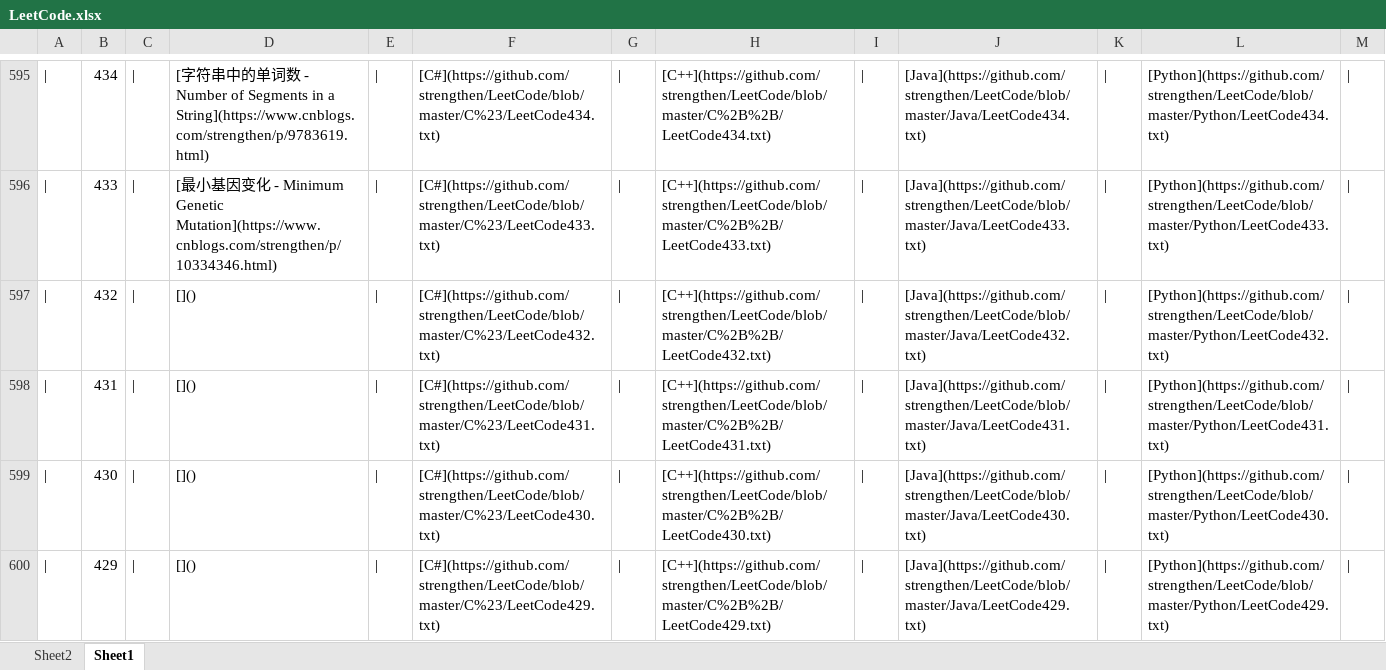
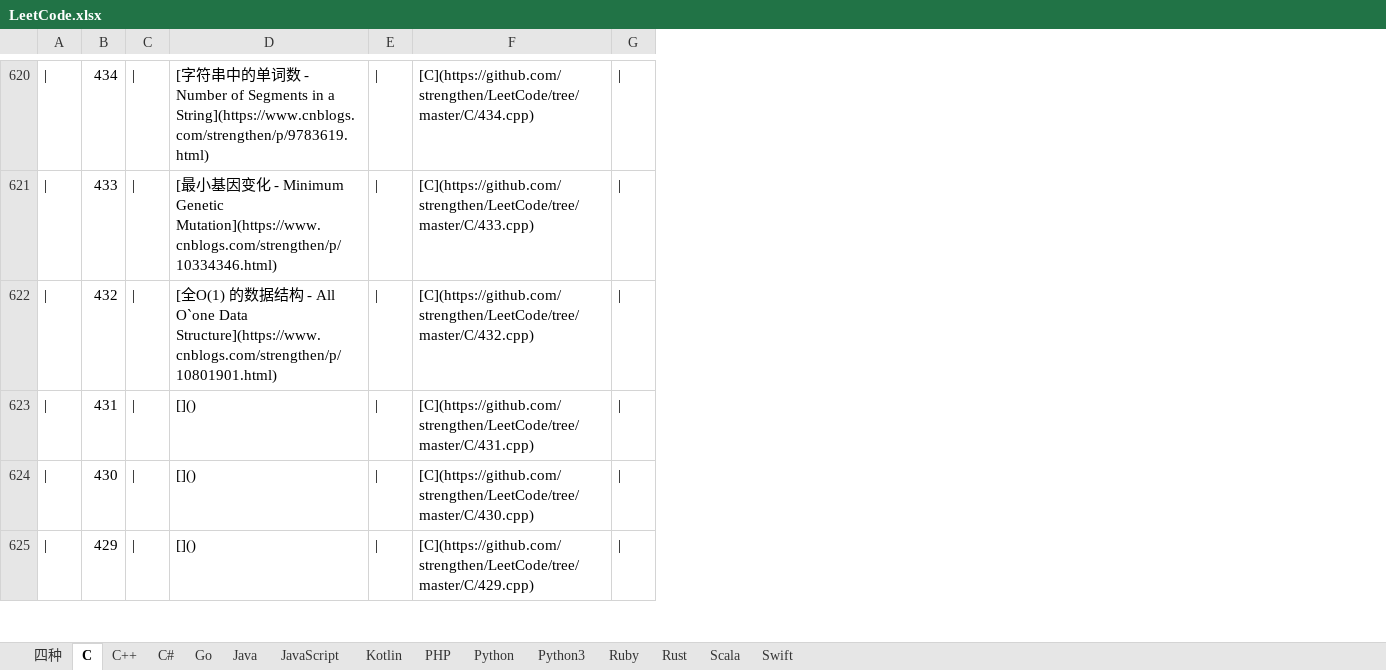
Before and after one commit to strengthen/LeetCode, an Excel workbook: MD/Image/LeetCode.xlsx, sheet C, drawn as a sheet; only a part is shown, gaps mark what is left out; values as stored, in another font and other column widths than the file's, no borders; removed rows and columns are numbered as before the commit, all else as after; the diff covers the shown part only; the diff names each change by its address in the sheet, - before the commit and + after, or states it on an @@ line.

```diff
--- a/MD/Image/LeetCode.xlsx (sheet C)
+++ b/MD/Image/LeetCode.xlsx (sheet C)
-sheet tab: Sheet2
+sheet tab: 四种
-sheet tab: Sheet1
+sheet tab: C
+sheet tab: C++
+sheet tab: C#
+sheet tab: Go
+sheet tab: Java
+sheet tab: JavaScript
+sheet tab: Kotlin
+sheet tab: PHP
+sheet tab: Python
+sheet tab: Python3
+sheet tab: Ruby
+sheet tab: Rust
+sheet tab: Scala
+sheet tab: Swift
-column F, rows 595-600: [C#](https://github.com/strengthen/LeetCode/blob/master/C%23/LeetCode434.txt) | [C#](https://github.com/strengthen/LeetCode/blob/master/C%23/LeetCode433.txt) | [C#](https://github.com/strengthen/LeetCode/blob/master/C%23/LeetCode432.txt) | [C#](https://github.com/strengthen/LeetCode/blob/master/C%23/LeetCode431.txt) | [C#](https://github.com/strengthen/LeetCode/blob/master/C%23/LeetCode430.txt) | [C#](https://github.com/strengthen/LeetCode/blob/master/C%23/LeetCode429.txt)
+column F, rows 620-625: [C](https://github.com/strengthen/LeetCode/tree/master/C/434.cpp) | [C](https://github.com/strengthen/LeetCode/tree/master/C/433.cpp) | [C](https://github.com/strengthen/LeetCode/tree/master/C/432.cpp) | [C](https://github.com/strengthen/LeetCode/tree/master/C/431.cpp) | [C](https://github.com/strengthen/LeetCode/tree/master/C/430.cpp) | [C](https://github.com/strengthen/LeetCode/tree/master/C/429.cpp)
-column H, rows 595-600: [C++](https://github.com/strengthen/LeetCode/blob/master/C%2B%2B/LeetCode434.txt) | [C++](https://github.com/strengthen/LeetCode/blob/master/C%2B%2B/LeetCode433.txt) | [C++](https://github.com/strengthen/LeetCode/blob/master/C%2B%2B/LeetCode432.txt) | [C++](https://github.com/strengthen/LeetCode/blob/master/C%2B%2B/LeetCode431.txt) | [C++](https://github.com/strengthen/LeetCode/blob/master/C%2B%2B/LeetCode430.txt) | [C++](https://github.com/strengthen/LeetCode/blob/master/C%2B%2B/LeetCode429.txt)
-column I, rows 595-600: all |
-column J, rows 595-600: [Java](https://github.com/strengthen/LeetCode/blob/master/Java/LeetCode434.txt) | [Java](https://github.com/strengthen/LeetCode/blob/master/Java/LeetCode433.txt) | [Java](https://github.com/strengthen/LeetCode/blob/master/Java/LeetCode432.txt) | [Java](https://github.com/strengthen/LeetCode/blob/master/Java/LeetCode431.txt) | [Java](https://github.com/strengthen/LeetCode/blob/master/Java/LeetCode430.txt) | [Java](https://github.com/strengthen/LeetCode/blob/master/Java/LeetCode429.txt)
-column K, rows 595-600: all |
-column L, rows 595-600: [Python](https://github.com/strengthen/LeetCode/blob/master/Python/LeetCode434.txt) | [Python](https://github.com/strengthen/LeetCode/blob/master/Python/LeetCode433.txt) | [Python](https://github.com/strengthen/LeetCode/blob/master/Python/LeetCode432.txt) | [Python](https://github.com/strengthen/LeetCode/blob/master/Python/LeetCode431.txt) | [Python](https://github.com/strengthen/LeetCode/blob/master/Python/LeetCode430.txt) | [Python](https://github.com/strengthen/LeetCode/blob/master/Python/LeetCode429.txt)
-column M, rows 595-600: all |
-D622: []()
+D622: [全O(1) 的数据结构 - All O`one Data Structure](https://www.cnblogs.com/strengthen/p/10801901.html)
```
Also changed, not shown: 25 added rows and 15 edited cells elsewhere in this sheet, 2 other files.
